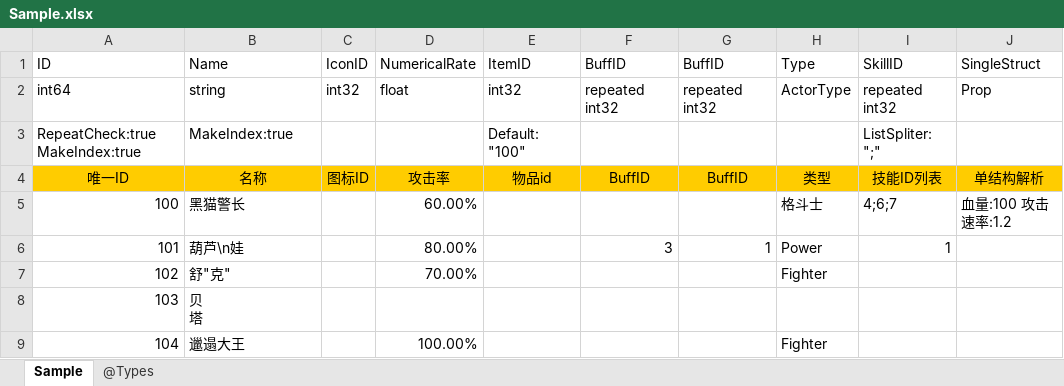
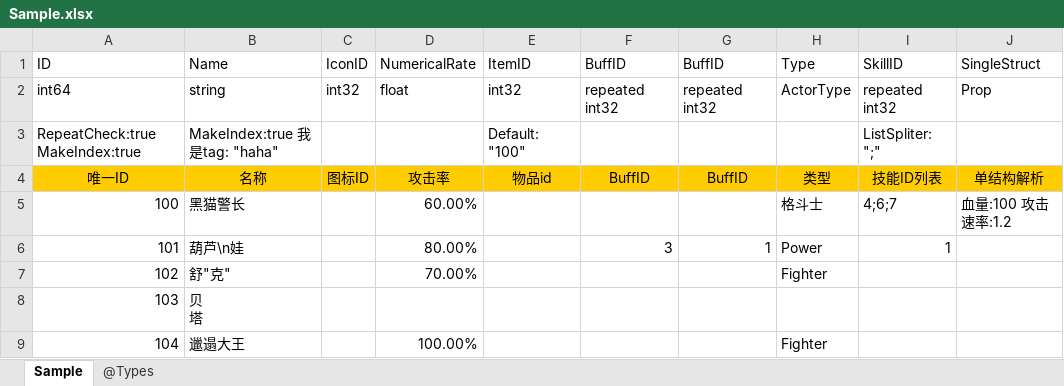
Before and after one commit to davyxu/tabtoy, an Excel workbook: exportorv2/sample/Sample.xlsx, sheet Sample, drawn as a sheet; only a part is shown; values as stored, in another font and other column widths than the file's, no borders; the diff names each change by its address in the sheet, - before the commit and + after, or states it on an @@ line.

```diff
--- a/exportorv2/sample/Sample.xlsx (sheet Sample)
+++ b/exportorv2/sample/Sample.xlsx (sheet Sample)
-B3: MakeIndex:true
+B3: MakeIndex:true 我是tag: "haha"
```
Also changed, not shown: 18 other files.
